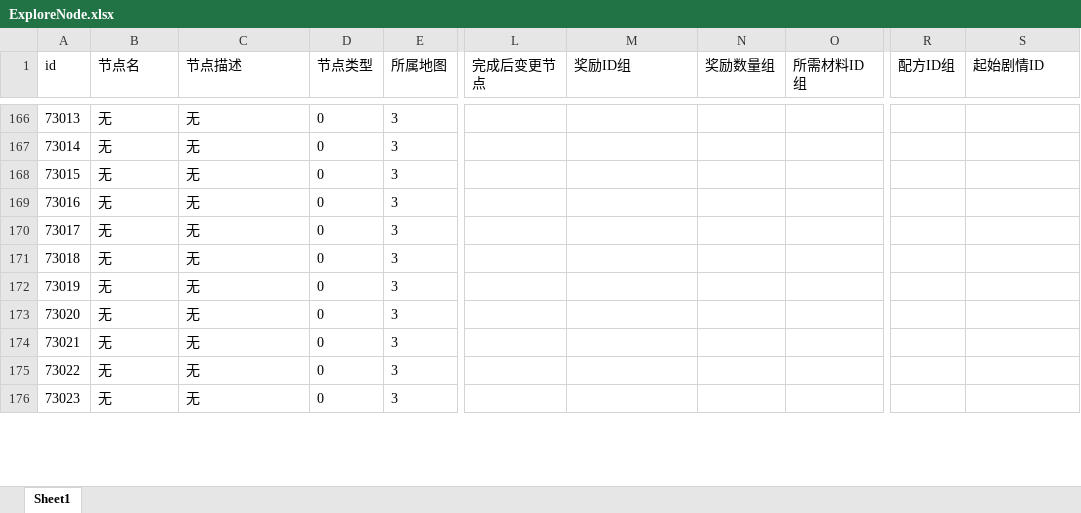
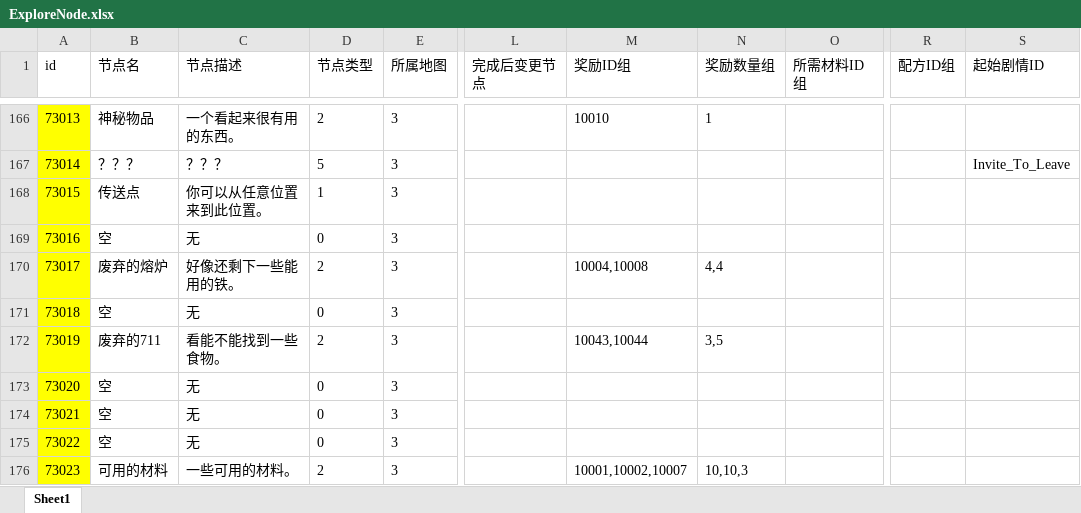
Before and after one commit to mook-wenyu/BOOOMJAM25-4, an Excel workbook: Configs/ExploreNode.xlsx, sheet Sheet1, drawn as a sheet; only a part is shown, gaps mark what is left out; values as stored, in another font and other column widths than the file's, no borders; the diff covers the shown part only; the diff names each change by its address in the sheet, - before the commit and + after, or states it on an @@ line.

```diff
--- a/Configs/ExploreNode.xlsx (sheet Sheet1)
+++ b/Configs/ExploreNode.xlsx (sheet Sheet1)
-A166:A176 fill: none
+A166:A176 fill: #FFFF00
-B166 (节点名): 无
+B166 (节点名): 神秘物品
-C166 (节点描述): 无
+C166 (节点描述): 一个看起来很有用的东西。
-D166 (节点类型): 0
+D166 (节点类型): 2
-M166 (奖励ID组): (empty)
+M166 (奖励ID组): 10010
-N166 (奖励数量组): (empty)
+N166 (奖励数量组): 1
-B167 (节点名): 无
+B167 (节点名): ？？？
-C167 (节点描述): 无
+C167 (节点描述): ？？？
-D167 (节点类型): 0
+D167 (节点类型): 5
-S167 (起始剧情ID): (empty)
+S167 (起始剧情ID): Invite_To_Leave
-B168 (节点名): 无
+B168 (节点名): 传送点
-C168 (节点描述): 无
+C168 (节点描述): 你可以从任意位置来到此位置。
-D168 (节点类型): 0
+D168 (节点类型): 1
-B169 (节点名): 无
+B169 (节点名): 空
-B170 (节点名): 无
+B170 (节点名): 废弃的熔炉
-C170 (节点描述): 无
+C170 (节点描述): 好像还剩下一些能用的铁。
-D170 (节点类型): 0
+D170 (节点类型): 2
-M170 (奖励ID组): (empty)
+M170 (奖励ID组): 10004,10008
-N170 (奖励数量组): (empty)
+N170 (奖励数量组): 4,4
-B171 (节点名): 无
+B171 (节点名): 空
-B172 (节点名): 无
+B172 (节点名): 废弃的711
-C172 (节点描述): 无
+C172 (节点描述): 看能不能找到一些食物。
-D172 (节点类型): 0
+D172 (节点类型): 2
-M172 (奖励ID组): (empty)
+M172 (奖励ID组): 10043,10044
-N172 (奖励数量组): (empty)
+N172 (奖励数量组): 3,5
-B173:B175 (节点名): 无
+B173:B175 (节点名): 空
-B176 (节点名): 无
+B176 (节点名): 可用的材料
-C176 (节点描述): 无
+C176 (节点描述): 一些可用的材料。
-D176 (节点类型): 0
+D176 (节点类型): 2
-M176 (奖励ID组): (empty)
+M176 (奖励ID组): 10001,10002,10007
-N176 (奖励数量组): (empty)
+N176 (奖励数量组): 10,10,3
```
Also changed, not shown: 13 added rows, 3 removed rows, 125 edited cells and cell formats elsewhere in this sheet, Configs/Buff.xlsx, Configs/Item.xlsx, 6 other files.
